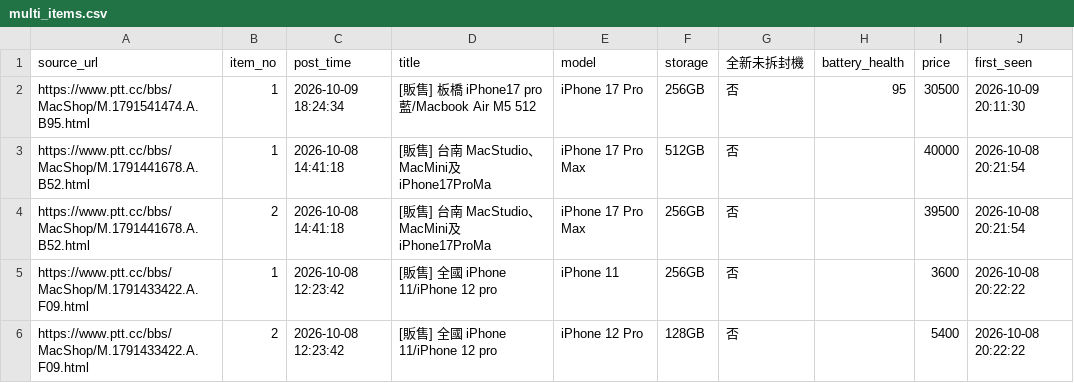
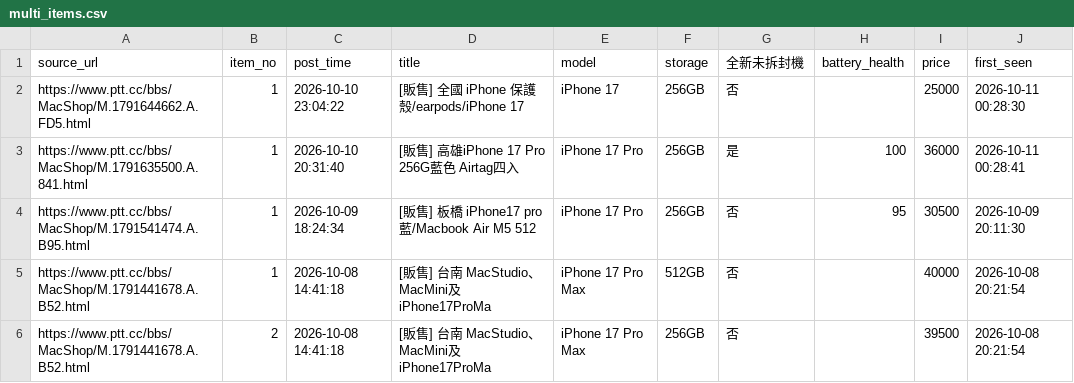
Before and after one commit to iPliny/ptt-iphone-tracker, a CSV file: data/multi_items.csv, drawn as a sheet; only a part is shown; the shorter side is filled out with more unchanged rows; the diff names each change by its address in the sheet, - before the commit and + after, or states it on an @@ line.

```diff
--- a/data/multi_items.csv
+++ b/data/multi_items.csv
+row 2: https://www.ptt.cc/bbs/MacShop/M.1791644662.A.FD5.html | 1 | 2026-10-10 23:04:22 | [販售] 全國 iPhone 保護殼/earpods/iPhone 17 | iPhone 17 | 256GB | 否 |  | 25000 | 2026-10-11 00:28:30
+row 3: https://www.ptt.cc/bbs/MacShop/M.1791635500.A.841.html | 1 | 2026-10-10 20:31:40 | [販售] 高雄iPhone 17 Pro 256G藍色 Airtag四入 | iPhone 17 Pro | 256GB | 是 | 100 | 36000 | 2026-10-11 00:28:41
```
Also changed, not shown: data/events.csv, data/market_summary.csv, 3 other files.
